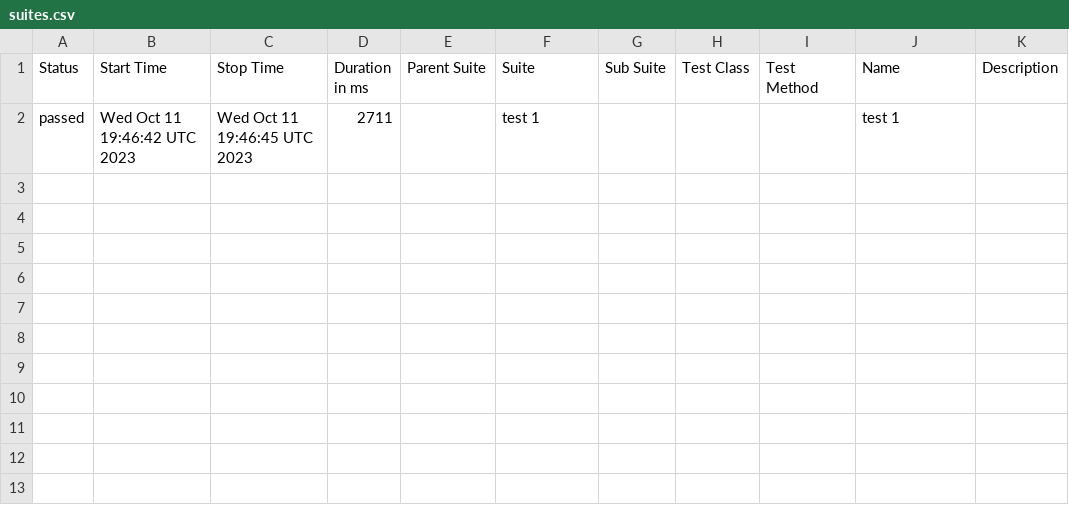
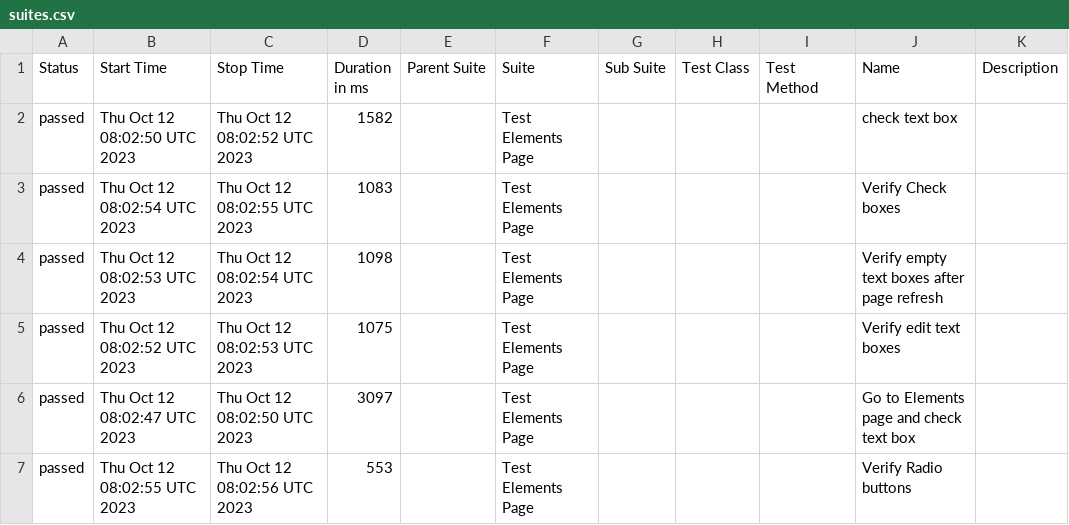
Before and after one commit to Kravch773/WdioAllureTest, a CSV file: data/suites.csv, drawn as a sheet.

Commit message:
Deploying to gh-pages from @ Kravch773/WdioAllureTest@3d2c7213db198d5c0dc647dd09214b13923746d6 🚀

```diff
--- a/data/suites.csv
+++ b/data/suites.csv
@@ -1,2 +1,7 @@
 "Status","Start Time","Stop Time","Duration in ms","Parent Suite","Suite","Sub Suite","Test Class","Test Method","Name","Description"
-"passed","Wed Oct 11 19:46:42 UTC 2023","Wed Oct 11 19:46:45 UTC 2023","2711","","test 1","","","","test 1",""
+"passed","Thu Oct 12 08:02:50 UTC 2023","Thu Oct 12 08:02:52 UTC 2023","1582","","Test Elements Page","","","","check text box",""
+"passed","Thu Oct 12 08:02:54 UTC 2023","Thu Oct 12 08:02:55 UTC 2023","1083","","Test Elements Page","","","","Verify Check boxes",""
+"passed","Thu Oct 12 08:02:53 UTC 2023","Thu Oct 12 08:02:54 UTC 2023","1098","","Test Elements Page","","","","Verify empty text boxes after page refresh",""
+"passed","Thu Oct 12 08:02:52 UTC 2023","Thu Oct 12 08:02:53 UTC 2023","1075","","Test Elements Page","","","","Verify edit text boxes",""
+"passed","Thu Oct 12 08:02:47 UTC 2023","Thu Oct 12 08:02:50 UTC 2023","3097","","Test Elements Page","","","","Go to Elements page and check text box",""
+"passed","Thu Oct 12 08:02:55 UTC 2023","Thu Oct 12 08:02:56 UTC 2023","553","","Test Elements Page","","","","Verify Radio buttons ",""
```
Also changed, not shown: 30 other files.
